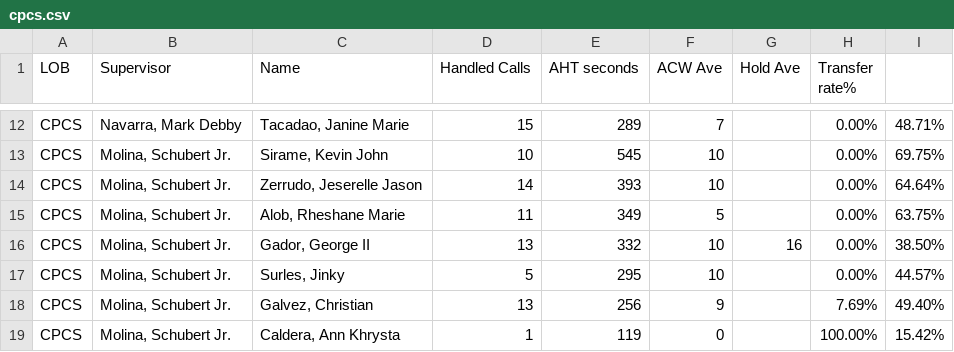
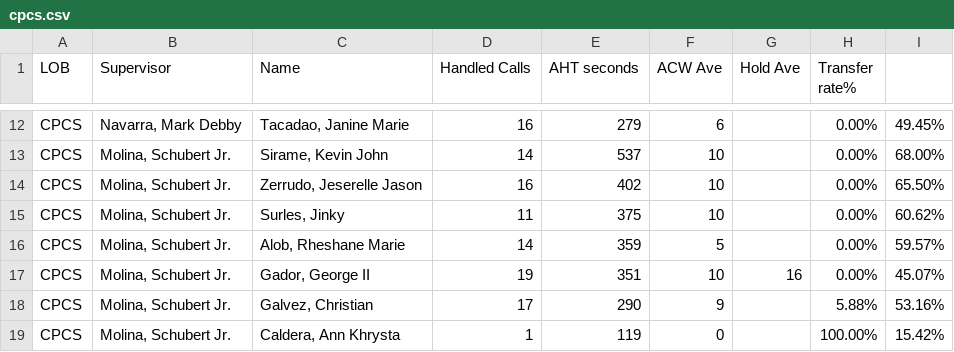
Before and after one commit to mosaicphl/CPCSAHTinterval, a CSV file: cpcs.csv, drawn as a sheet; only a part is shown, gaps mark what is left out; removed rows and columns are numbered as before the commit, all else as after; the diff covers the shown part only; the diff names each change by its address in the sheet, - before the commit and + after, or states it on an @@ line.

```diff
--- a/cpcs.csv
+++ b/cpcs.csv
-D12 (Handled Calls): 15
+D12 (Handled Calls): 16
-E12 (AHT seconds): 289
+E12 (AHT seconds): 279
-F12 (ACW Ave): 7
+F12 (ACW Ave): 6
-I12: 48.71%
+I12: 49.45%
-D13 (Handled Calls): 10
+D13 (Handled Calls): 14
-E13 (AHT seconds): 545
+E13 (AHT seconds): 537
-I13: 69.75%
+I13: 68.00%
-D14 (Handled Calls): 14
+D14 (Handled Calls): 16
-E14 (AHT seconds): 393
+E14 (AHT seconds): 402
-I14: 64.64%
+I14: 65.50%
+row 15: CPCS | Molina, Schubert Jr. | Surles, Jinky | 11 | 375 | 10 |  | 0.00% | 60.62%
-D16 (Handled Calls): 11
+D16 (Handled Calls): 14
-E16 (AHT seconds): 349
+E16 (AHT seconds): 359
-I16: 63.75%
+I16: 59.57%
-D17 (Handled Calls): 13
+D17 (Handled Calls): 19
-E17 (AHT seconds): 332
+E17 (AHT seconds): 351
-I17: 38.50%
+I17: 45.07%
-row 17: CPCS | Molina, Schubert Jr. | Surles, Jinky | 5 | 295 | 10 |  | 0.00% | 44.57%
-D18 (Handled Calls): 13
+D18 (Handled Calls): 17
-E18 (AHT seconds): 256
+E18 (AHT seconds): 290
-H18 (Transfer rate%): 7.69%
+H18 (Transfer rate%): 5.88%
-I18: 49.40%
+I18: 53.16%
```
Also changed, not shown: 4 added rows, 4 removed rows and 21 edited cells elsewhere in this file, cpcsAHT.csv.
